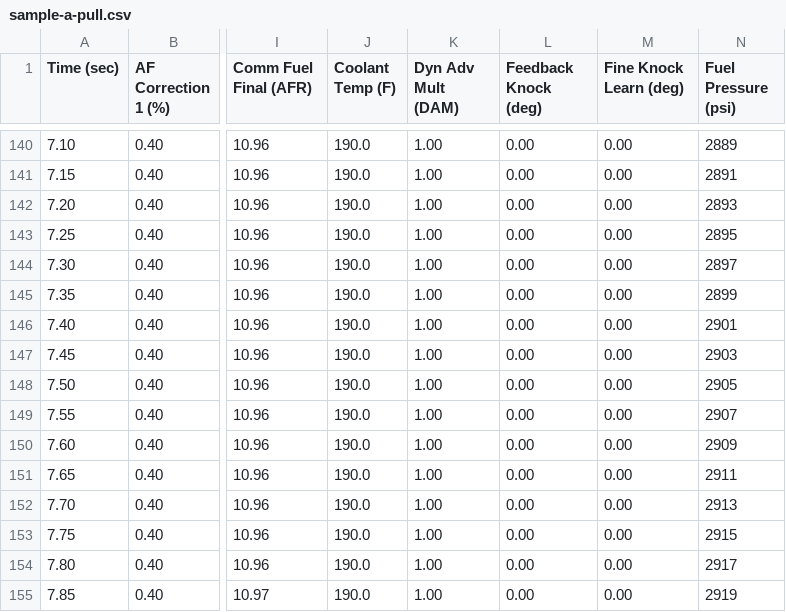
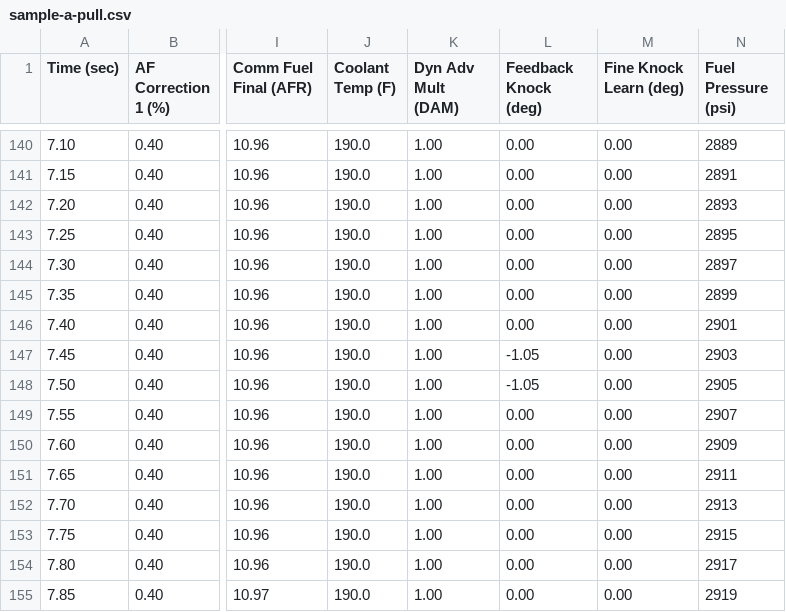
Before and after one commit to OverclockedWRX/wrx-vb-toolbox, a CSV file: logs/sample-a-pull.csv, drawn as a sheet; only a part is shown, gaps mark what is left out; the diff names each change by its address in the sheet, - before the commit and + after, or states it on an @@ line.

```diff
--- a/logs/sample-a-pull.csv
+++ b/logs/sample-a-pull.csv
-L147:L148 (Feedback Knock (deg)): 0.00
+L147:L148 (Feedback Knock (deg)): -1.05
```
Also changed, not shown: 25 other files.
